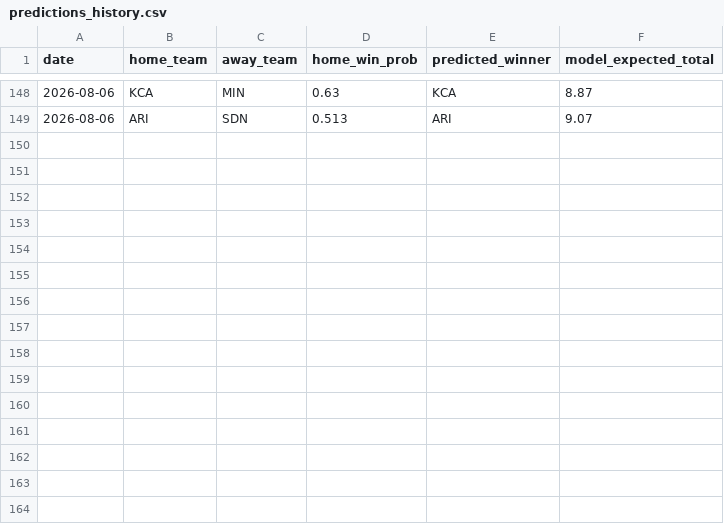
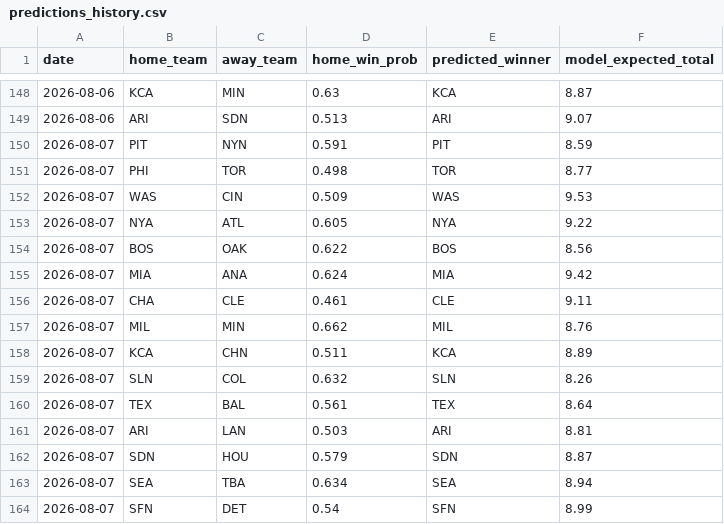
Before and after one commit to andrewhen1999/AutoMLBPredict, a CSV file: MLBPredict/output/predictions_history.csv, drawn as a sheet; only a part is shown, gaps mark what is left out; the diff names each change by its address in the sheet, - before the commit and + after, or states it on an @@ line.

```diff
--- a/MLBPredict/output/predictions_history.csv
+++ b/MLBPredict/output/predictions_history.csv
+row 150: 2026-08-07 | PIT | NYN | 0.591 | PIT | 8.59
+row 151: 2026-08-07 | PHI | TOR | 0.498 | TOR | 8.77
+row 152: 2026-08-07 | WAS | CIN | 0.509 | WAS | 9.53
+row 153: 2026-08-07 | NYA | ATL | 0.605 | NYA | 9.22
+row 154: 2026-08-07 | BOS | OAK | 0.622 | BOS | 8.56
+row 155: 2026-08-07 | MIA | ANA | 0.624 | MIA | 9.42
+row 156: 2026-08-07 | CHA | CLE | 0.461 | CLE | 9.11
+row 157: 2026-08-07 | MIL | MIN | 0.662 | MIL | 8.76
+row 158: 2026-08-07 | KCA | CHN | 0.511 | KCA | 8.89
+row 159: 2026-08-07 | SLN | COL | 0.632 | SLN | 8.26
+row 160: 2026-08-07 | TEX | BAL | 0.561 | TEX | 8.64
+row 161: 2026-08-07 | ARI | LAN | 0.503 | ARI | 8.81
+row 162: 2026-08-07 | SDN | HOU | 0.579 | SDN | 8.87
+row 163: 2026-08-07 | SEA | TBA | 0.634 | SEA | 8.94
+row 164: 2026-08-07 | SFN | DET | 0.54 | SFN | 8.99
```
